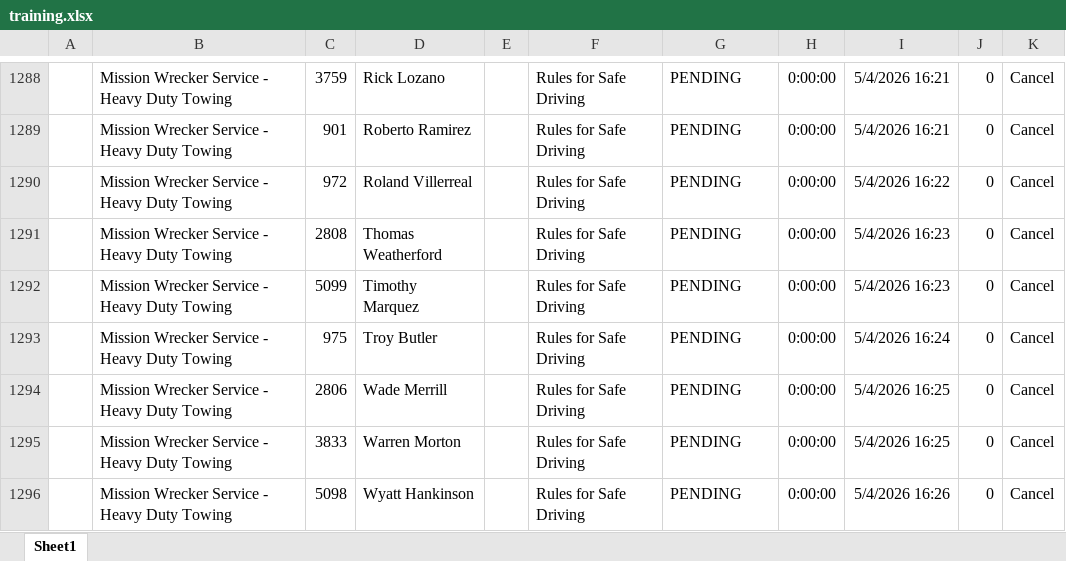
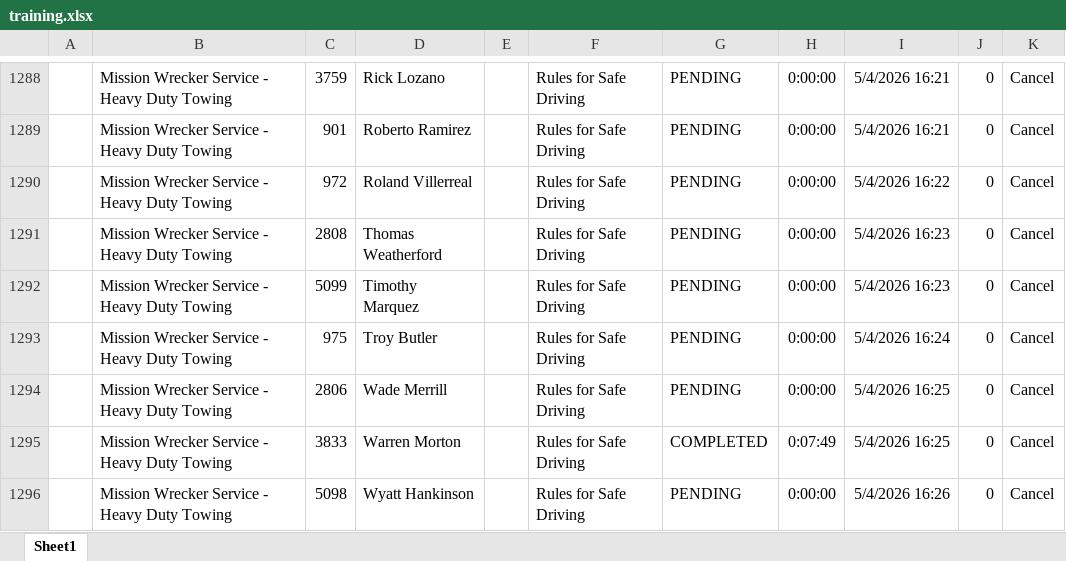
Before and after one commit to jmullins-DEN/Mission-Wrecker, an Excel workbook: training.xlsx, sheet Sheet1, drawn as a sheet; only a part is shown, gaps mark what is left out; values as stored, in another font and other column widths than the file's, no borders; the diff covers the shown part only; the diff names each change by its address in the sheet, - before the commit and + after, or states it on an @@ line.

```diff
--- a/training.xlsx (sheet Sheet1)
+++ b/training.xlsx (sheet Sheet1)
-G1295: PENDING
+G1295: COMPLETED
-H1295: 0:00:00
+H1295: 0:07:49
```
Also changed, not shown: 1 added row, 1 removed row and 26 edited cells elsewhere in this sheet, 2 other files.
